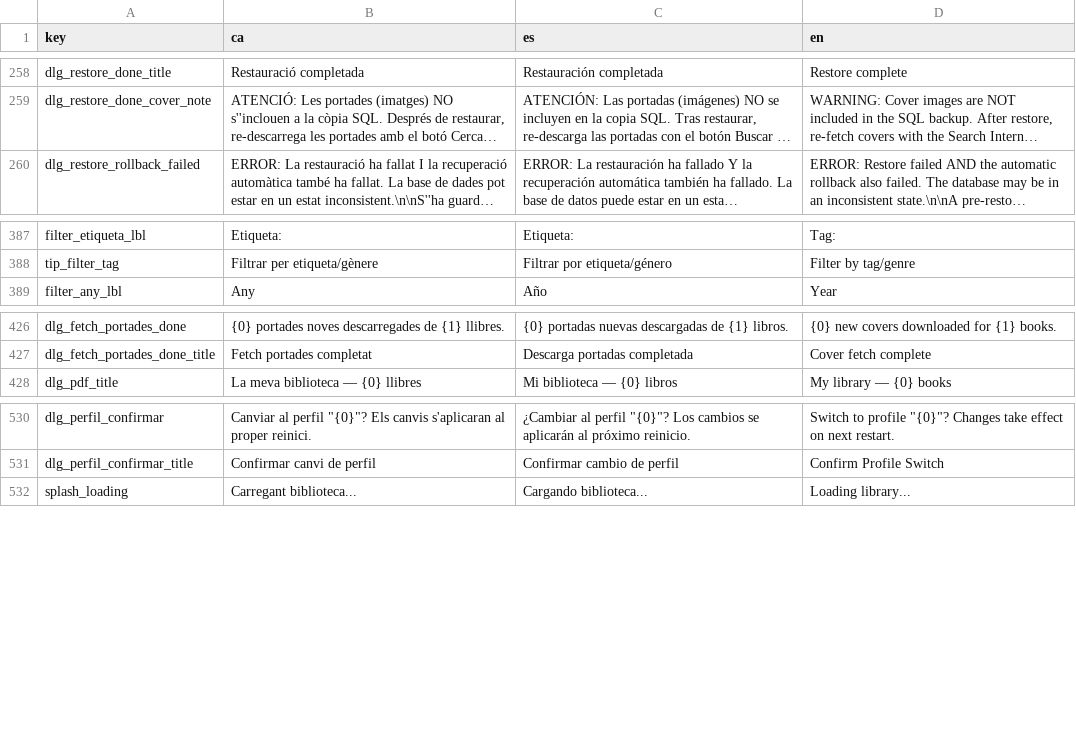
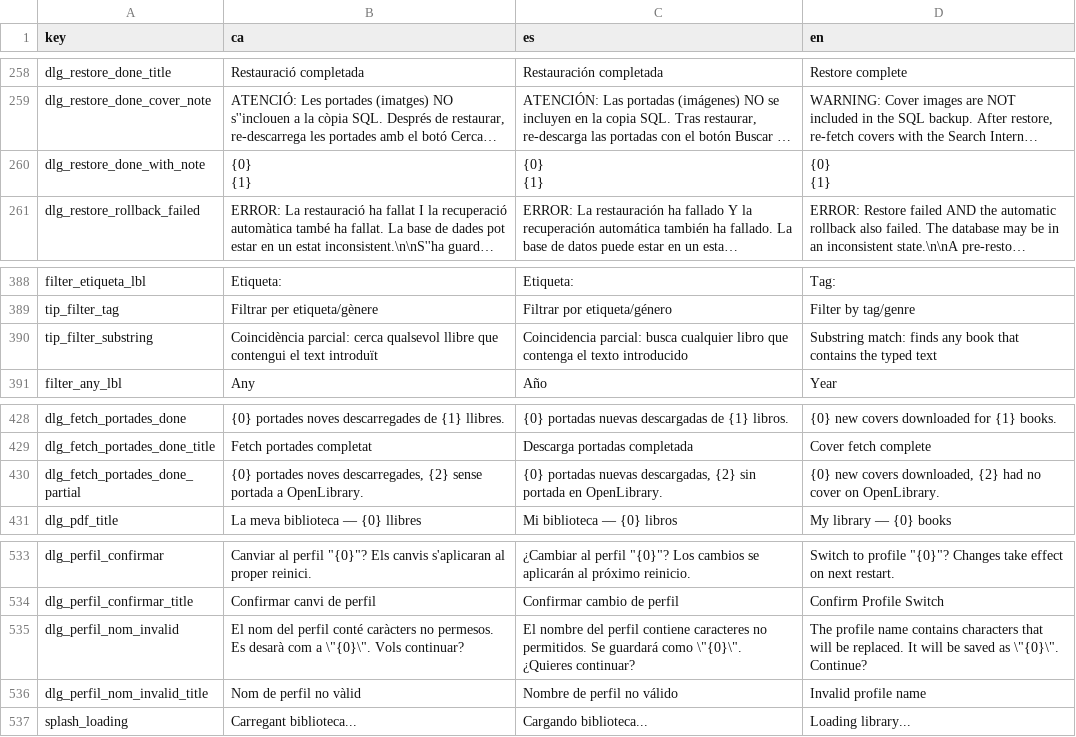
Before and after one commit to jaume-casals/Biblioteca, a CSV file: strings/ui.csv, drawn as a sheet; only a part is shown, gaps mark what is left out; long unchanged cells end in …; ↵ is a line break in a cell; the diff names each change by its address in the sheet, - before the commit and + after, or states it on an @@ line.

Commit message:
fix(i18n): escapada correcta i registres CSV multilinia
El generador de cadenes confonia un salt de línia real (\n) amb la
seqüència literal de barra invertida + n: normalitzava les dues formes a
la mateixa sortida i convertia en silenci un text amb \n literal en un
text amb salt de línia real.

Ara el generador llegeix registres CSV de varies línies, com que fa el
pipeline Java (Rfc4180Reader): abans un camp citat amb un salt de línia
real es trencava en dos registres o s'abaixava del tot.

També es regeneren els fitxers .properties: les cometes doblement
escapades (\\") es redueixen a la forma simple (\") que espera el
reader, i s'afegeixen les claus noves (nota de restauracio, cerca
parcial, avís de portades, nom de perfil invalid, estacio d'escaneig).

```diff
--- a/strings/ui.csv
+++ b/strings/ui.csv
+row 260: dlg_restore_done_with_note | {0} ↵ {1} | {0} ↵ {1} | {0} ↵ {1}
+row 390: tip_filter_substring | Coincidència parcial: cerca qualsevol llibre que contengui el text introduït | Coincidencia parcial: busca cualquier libro que contenga el texto introducido | Substring match: finds any book that contains the typed text
+row 430: dlg_fetch_portades_done_partial | {0} portades noves descarregades, {2} sense portada a OpenLibrary. | {0} portadas nuevas descargadas, {2} sin portada en OpenLibrary. | {0} new covers downloaded, {2} had no cover on OpenLibrary.
+row 535: dlg_perfil_nom_invalid | El nom del perfil conté caràcters no permesos. Es desarà com a \"{0}\". Vols continuar? | El nombre del perfil contiene caracteres no permitidos. Se guardará como \"{0}\". ¿Quieres continuar? | The profile name contains characters that will be replaced. It will be saved as \"{0}\". Continue?
+row 536: dlg_perfil_nom_invalid_title | Nom de perfil no vàlid | Nombre de perfil no válido | Invalid profile name
```
Also changed, not shown: 6 other files.
